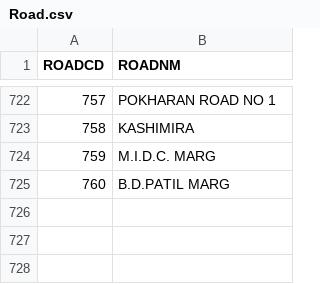
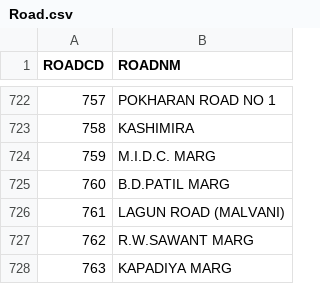
Before and after one commit to chalobest/ChaloBEST, a CSV file: db_csv_files/Road.csv, drawn as a sheet; only a part is shown, gaps mark what is left out; the diff names each change by its address in the sheet, - before the commit and + after, or states it on an @@ line.

```diff
--- a/db_csv_files/Road.csv
+++ b/db_csv_files/Road.csv
+row 726: 761 | LAGUN ROAD (MALVANI)
+row 727: 762 | R.W.SAWANT MARG
+row 728: 763 | KAPADIYA MARG
```
Also changed, not shown: db_csv_files/Area.csv, db_csv_files/Route.csv, 8 other files.
